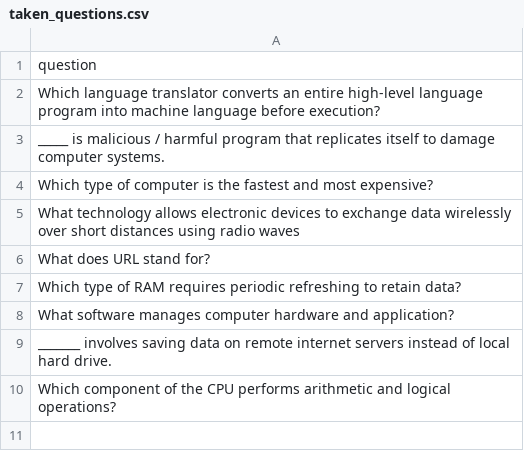
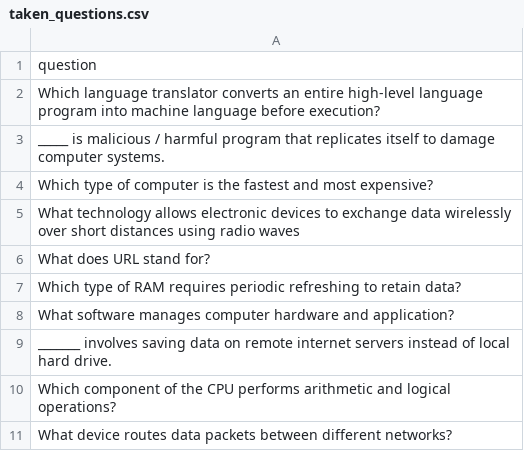
Before and after one commit to datascience-uniben/faculty_of_com_quiz, a CSV file: taken_questions.csv, drawn as a sheet; the diff names each change by its address in the sheet, - before the commit and + after, or states it on an @@ line.

Commit message:
Marked used by: Info_Tech

```diff
--- a/taken_questions.csv
+++ b/taken_questions.csv
+row 11: What device routes data packets between different networks?
```
